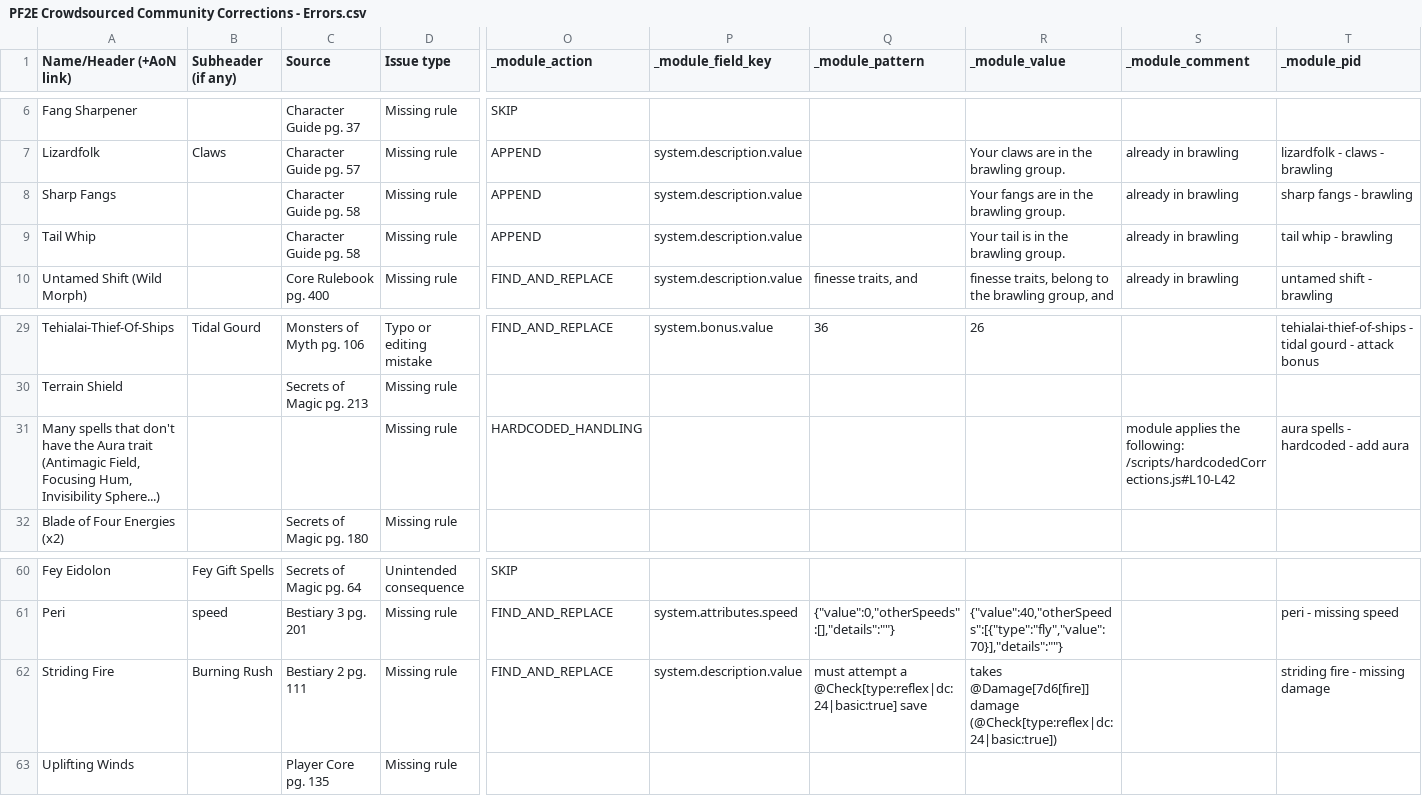
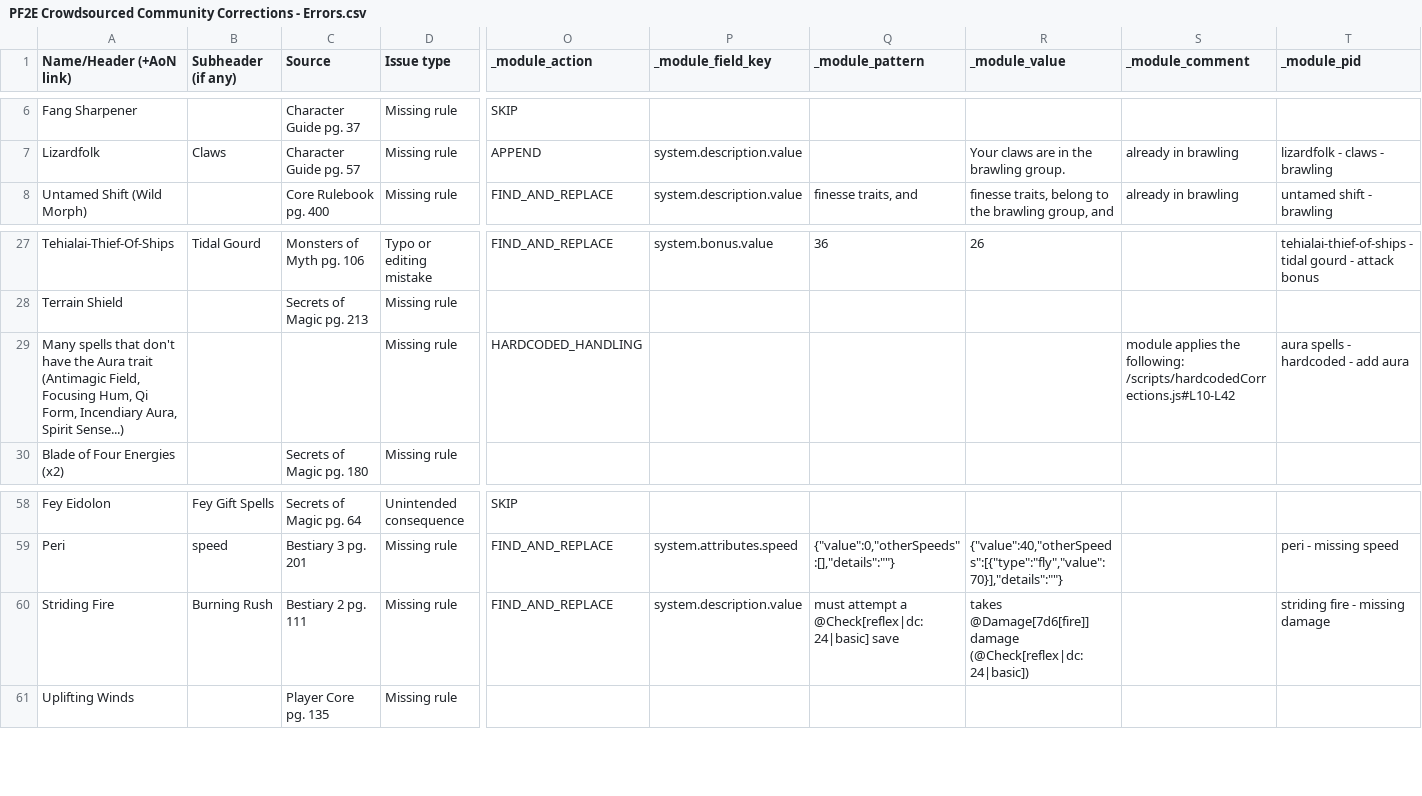
Before and after one commit to shemetz/pf2e-crowdsourced-community-corrections, a CSV file: dev-scripts/PF2E Crowdsourced Community Corrections - Errors.csv, drawn as a sheet; only a part is shown, gaps mark what is left out; removed rows and columns are numbered as before the commit, all else as after; rows hold the shown columns only; the diff names each change by its address in the sheet, - before the commit and + after, or states it on an @@ line.

Commit message:
Updated spreadsheets to take into account Player Core 2; this canonized 4 corrections

```diff
--- a/dev-scripts/PF2E Crowdsourced Community Corrections - Errors.csv
+++ b/dev-scripts/PF2E Crowdsourced Community Corrections - Errors.csv
-row 8: Sharp Fangs |  | Character Guide pg. 58 | Missing rule | APPEND | system.description.value |  | Your fangs are in the brawling group. | already in brawling | sharp fangs - brawling
-row 9: Tail Whip |  | Character Guide pg. 58 | Missing rule | APPEND | system.description.value |  | Your tail is in the brawling group. | already in brawling | tail whip - brawling
-A29 (Name/Header (+AoN link)): …Focusing Hum, Invisibility Sphere...)
+A29 (Name/Header (+AoN link)): …Focusing Hum, Qi Form, Incendiary Aura, Spirit Sense...)
-Q60 (_module_pattern): …attempt a @Check[type:reflex|dc:24|basic:true] save
+Q60 (_module_pattern): …attempt a @Check[reflex|dc:24|basic] save
-R60 (_module_value): …@Damage[7d6[fire]] damage (@Check[type:reflex|dc:24|basic:true])
+R60 (_module_value): …@Damage[7d6[fire]] damage (@Check[reflex|dc:24|basic])
```
Also changed, not shown: 2 other files.
